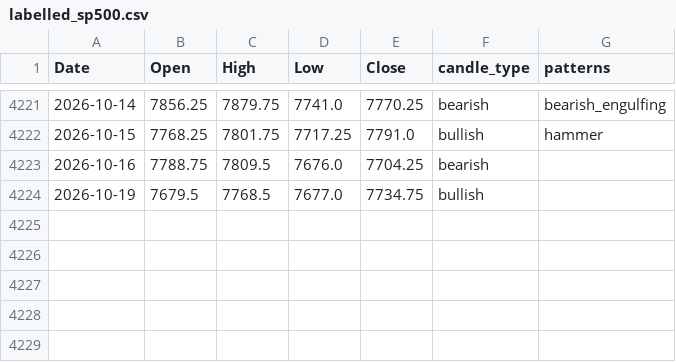
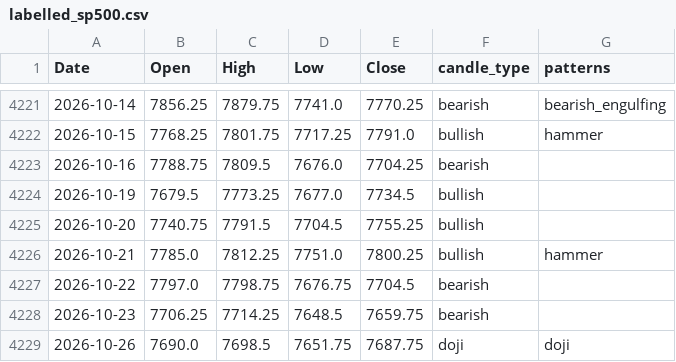
Before and after one commit to f20220970-debug/candlestick-pattern-engine, a CSV file: outputs/labelled_sp500.csv, drawn as a sheet; only a part is shown, gaps mark what is left out.

```diff
--- a/outputs/labelled_sp500.csv
+++ b/outputs/labelled_sp500.csv
@@ -4223,2 +4223,7 @@ Date,Open,High,Low,Close,candle_type,patterns
 2026-10-16,7788.75,7809.5,7676.0,7704.25,bearish,
-2026-10-19,7679.5,7768.5,7677.0,7734.75,bullish,
+2026-10-19,7679.5,7773.25,7677.0,7734.5,bullish,
+2026-10-20,7740.75,7791.5,7704.5,7755.25,bullish,
+2026-10-21,7785.0,7812.25,7751.0,7800.25,bullish,hammer
+2026-10-22,7797.0,7798.75,7676.75,7704.5,bearish,
+2026-10-23,7706.25,7714.25,7648.5,7659.75,bearish,
+2026-10-26,7690.0,7698.5,7651.75,7687.75,doji,doji
```
Also changed, not shown: outputs/labelled_crude_oil.csv, outputs/labelled_gold.csv, 9 other files.
